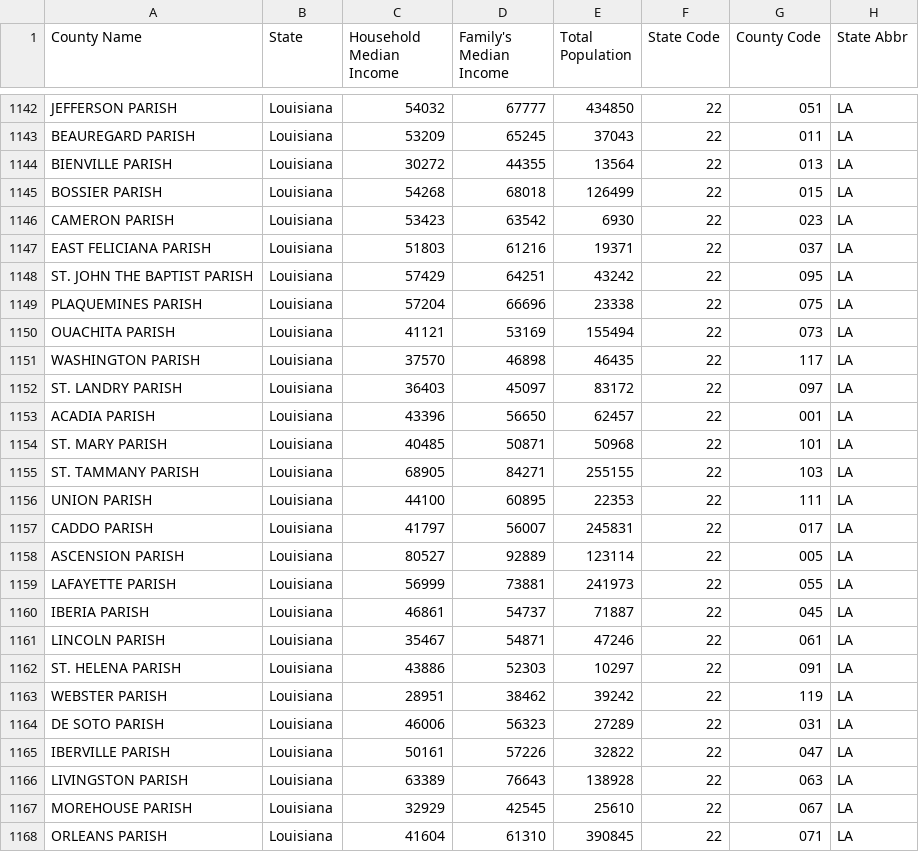
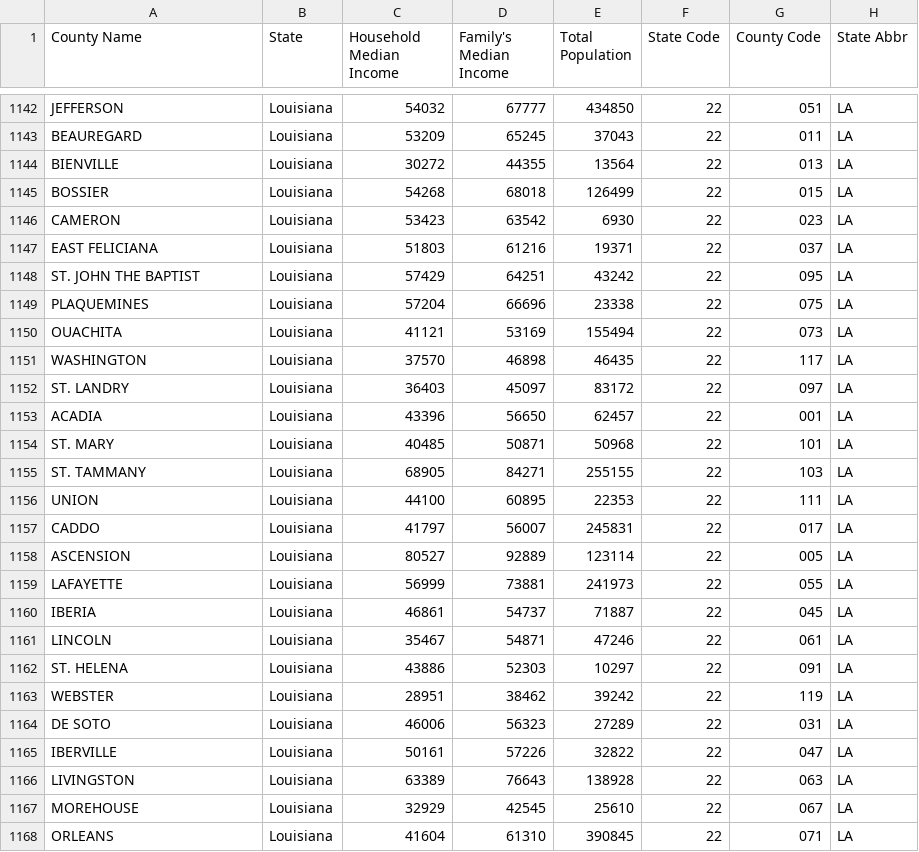
Before and after one commit to fisher1916/ETL-pipeline, a CSV file: ETL-Results/census_data.csv, drawn as a sheet; only a part is shown, gaps mark what is left out; the diff covers the shown part only; the diff names each change by its address in the sheet, - before the commit and + after, or states it on an @@ line.

```diff
--- a/ETL-Results/census_data.csv
+++ b/ETL-Results/census_data.csv
-A1142 (County Name): JEFFERSON PARISH
+A1142 (County Name): JEFFERSON
-A1143 (County Name): BEAUREGARD PARISH
+A1143 (County Name): BEAUREGARD
-A1144 (County Name): BIENVILLE PARISH
+A1144 (County Name): BIENVILLE
-A1145 (County Name): BOSSIER PARISH
+A1145 (County Name): BOSSIER
-A1146 (County Name): CAMERON PARISH
+A1146 (County Name): CAMERON
-A1147 (County Name): EAST FELICIANA PARISH
+A1147 (County Name): EAST FELICIANA
-A1148 (County Name): ST. JOHN THE BAPTIST PARISH
+A1148 (County Name): ST. JOHN THE BAPTIST
-A1149 (County Name): PLAQUEMINES PARISH
+A1149 (County Name): PLAQUEMINES
-A1150 (County Name): OUACHITA PARISH
+A1150 (County Name): OUACHITA
-A1151 (County Name): WASHINGTON PARISH
+A1151 (County Name): WASHINGTON
-A1152 (County Name): ST. LANDRY PARISH
+A1152 (County Name): ST. LANDRY
-A1153 (County Name): ACADIA PARISH
+A1153 (County Name): ACADIA
-A1154 (County Name): ST. MARY PARISH
+A1154 (County Name): ST. MARY
-A1155 (County Name): ST. TAMMANY PARISH
+A1155 (County Name): ST. TAMMANY
-A1156 (County Name): UNION PARISH
+A1156 (County Name): UNION
-A1157 (County Name): CADDO PARISH
+A1157 (County Name): CADDO
-A1158 (County Name): ASCENSION PARISH
+A1158 (County Name): ASCENSION
-A1159 (County Name): LAFAYETTE PARISH
+A1159 (County Name): LAFAYETTE
-A1160 (County Name): IBERIA PARISH
+A1160 (County Name): IBERIA
-A1161 (County Name): LINCOLN PARISH
+A1161 (County Name): LINCOLN
-A1162 (County Name): ST. HELENA PARISH
+A1162 (County Name): ST. HELENA
-A1163 (County Name): WEBSTER PARISH
+A1163 (County Name): WEBSTER
-A1164 (County Name): DE SOTO PARISH
+A1164 (County Name): DE SOTO
-A1165 (County Name): IBERVILLE PARISH
+A1165 (County Name): IBERVILLE
-A1166 (County Name): LIVINGSTON PARISH
+A1166 (County Name): LIVINGSTON
-A1167 (County Name): MOREHOUSE PARISH
+A1167 (County Name): MOREHOUSE
-A1168 (County Name): ORLEANS PARISH
+A1168 (County Name): ORLEANS
```
Also changed, not shown: 37 edited cells elsewhere in this file, 3 other files.
